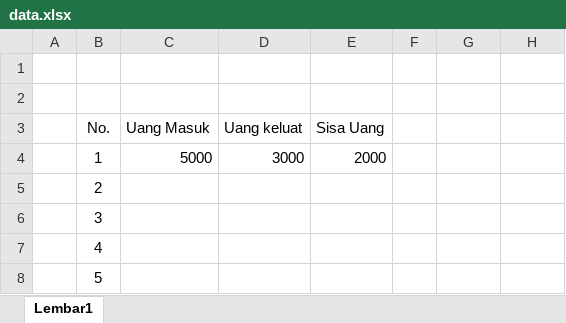
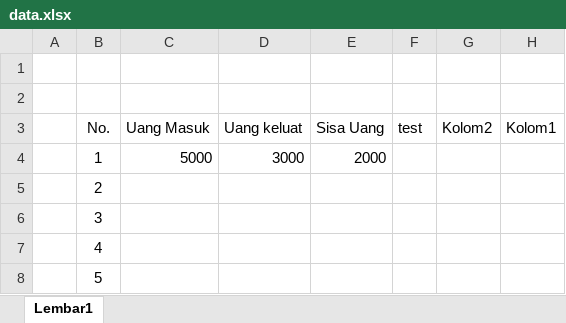
Before and after one commit to ahlawisnu/exls, an Excel workbook: data.xlsx, sheet Lembar1, drawn as a sheet; only a part is shown; values as stored, in another font and other column widths than the file's, no borders; table styles not drawn; the diff names each change by its address in the sheet, - before the commit and + after, or states it on an @@ line.

Commit message:
Add files via upload

```diff
--- a/data.xlsx (sheet Lembar1)
+++ b/data.xlsx (sheet Lembar1)
-F3: (empty)
+F3: test
-G3: (empty)
+G3: Kolom2
-H3: (empty)
+H3: Kolom1
```
